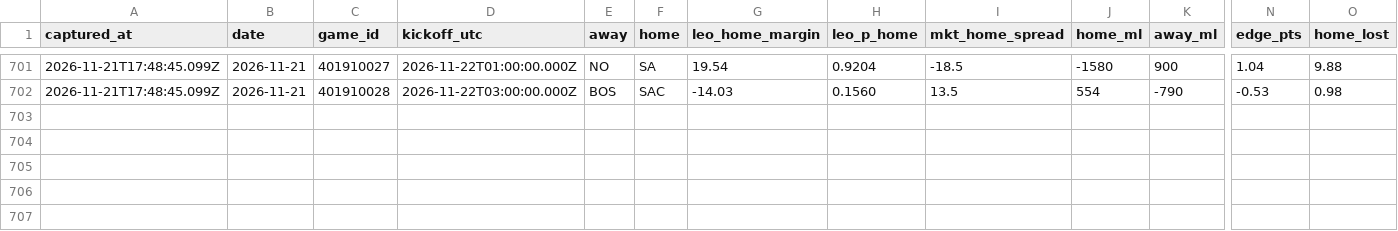
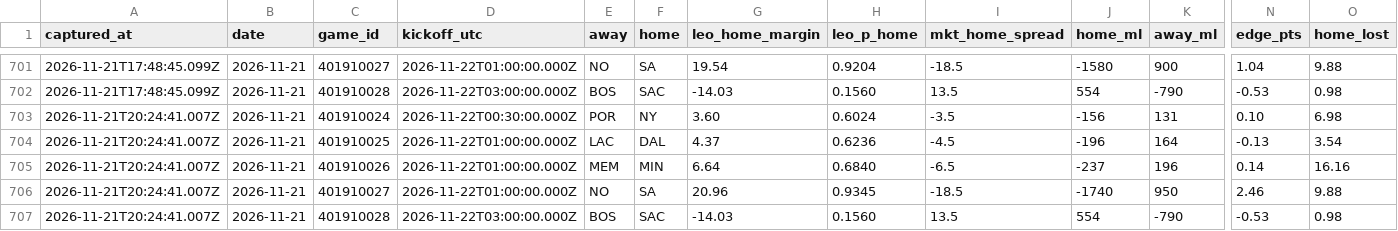
Before and after one commit to flychico/lydiaslab, a CSV file: data/nba/prediction-history.csv, drawn as a sheet; only a part is shown, gaps mark what is left out; rows hold the shown columns only; the diff names each change by its address in the sheet, - before the commit and + after, or states it on an @@ line.

```diff
--- a/data/nba/prediction-history.csv
+++ b/data/nba/prediction-history.csv
+row 703: 2026-11-21T20:24:41.007Z | 2026-11-21 | 401910024 | 2026-11-22T00:30:00.000Z | POR | NY | 3.60 | 0.6024 | -3.5 | -156 | 131 | 0.10 | 6.98
+row 704: 2026-11-21T20:24:41.007Z | 2026-11-21 | 401910025 | 2026-11-22T01:00:00.000Z | LAC | DAL | 4.37 | 0.6236 | -4.5 | -196 | 164 | -0.13 | 3.54
+row 705: 2026-11-21T20:24:41.007Z | 2026-11-21 | 401910026 | 2026-11-22T01:00:00.000Z | MEM | MIN | 6.64 | 0.6840 | -6.5 | -237 | 196 | 0.14 | 16.16
+row 706: 2026-11-21T20:24:41.007Z | 2026-11-21 | 401910027 | 2026-11-22T01:00:00.000Z | NO | SA | 20.96 | 0.9345 | -18.5 | -1740 | 950 | 2.46 | 9.88
+row 707: 2026-11-21T20:24:41.007Z | 2026-11-21 | 401910028 | 2026-11-22T03:00:00.000Z | BOS | SAC | -14.03 | 0.1560 | 13.5 | 554 | -790 | -0.53 | 0.98
```
Also changed, not shown: data/predictions/nba.csv, data/predictions/nba/2026-11-21.csv, 22 other files.
